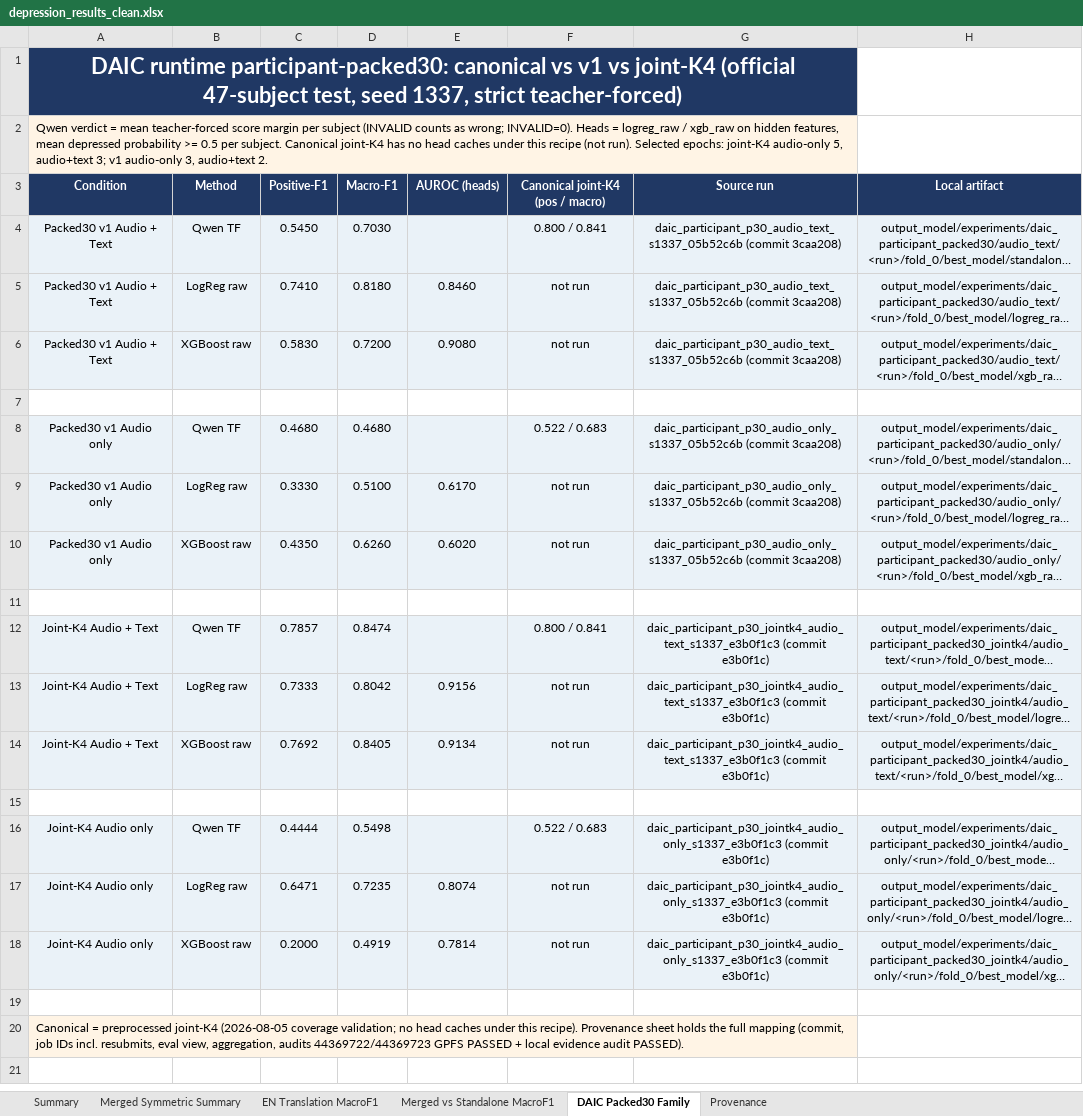
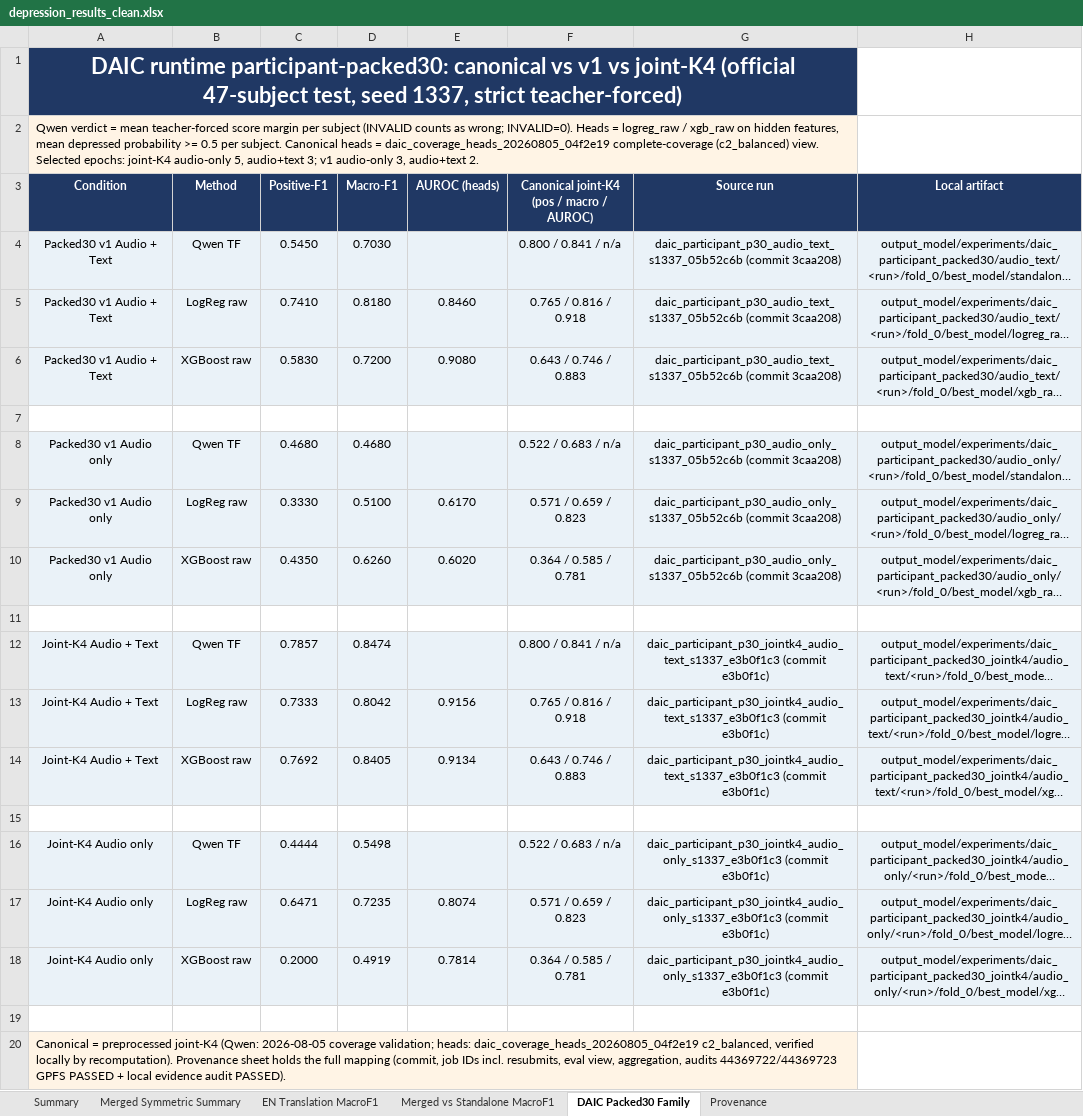
Before and after one commit to emreYilmaz28845/LLM-Depression, an Excel workbook: depression_results_clean.xlsx, sheet DAIC Packed30 Family, drawn as a sheet; long unchanged cells end in …; values as stored, in another font and other column widths than the file's, no borders; the diff names each change by its address in the sheet, - before the commit and + after, or states it on an @@ line.

Commit message:
Correct the record: canonical joint-K4 heads exist (daic_coverage_heads_20260805_04f2e19)
The canonical preprocessed checkpoints DO have logreg_raw/xgb_raw scores
on the complete-coverage (c2_balanced) view; earlier report/workbook
claimed 'not run'. Fill canonical head cells (A+T: 0.7647/0.8157/0.9177
logreg, 0.6429/0.7457/0.8831 xgb; A-only: 0.5714/0.6586/0.8225,
0.3636/0.5846/0.7814), verified locally by recomputation from the synced
predictions_subject_level.jsonl, and add their provenance rows.

```diff
--- a/depression_results_clean.xlsx (sheet DAIC Packed30 Family)
+++ b/depression_results_clean.xlsx (sheet DAIC Packed30 Family)
-A2 (Condition): …subject. Canonical joint-K4 has no head caches under this recipe (not run). Selected epochs:…
+A2 (Condition): …subject. Canonical heads = daic_coverage_heads_20260805_04f2e19 complete-coverage (c2_balanced) view. Selected epochs:…
-F3: Canonical joint-K4 (pos / macro)
+F3: Canonical joint-K4 (pos / macro / AUROC)
-F4: 0.800 / 0.841
+F4: 0.800 / 0.841 / n/a
-F5: not run
+F5: 0.765 / 0.816 / 0.918
-F6: not run
+F6: 0.643 / 0.746 / 0.883
-F8: 0.522 / 0.683
+F8: 0.522 / 0.683 / n/a
-F9: not run
+F9: 0.571 / 0.659 / 0.823
-F10: not run
+F10: 0.364 / 0.585 / 0.781
-F12: 0.800 / 0.841
+F12: 0.800 / 0.841 / n/a
-F13: not run
+F13: 0.765 / 0.816 / 0.918
-F14: not run
+F14: 0.643 / 0.746 / 0.883
-F16: 0.522 / 0.683
+F16: 0.522 / 0.683 / n/a
-F17: not run
+F17: 0.571 / 0.659 / 0.823
-F18: not run
+F18: 0.364 / 0.585 / 0.781
-A20 (Condition): …preprocessed joint-K4 (2026-08-05 coverage validation; no head caches under this recipe). Provenance sheet…
+A20 (Condition): …preprocessed joint-K4 (Qwen: 2026-08-05 coverage validation; heads: daic_coverage_heads_20260805_04f2e19 c2_balanced, verified locally by recomputation). Provenance sheet…
```
Also changed, not shown: sheet Provenance, 1 other file.
